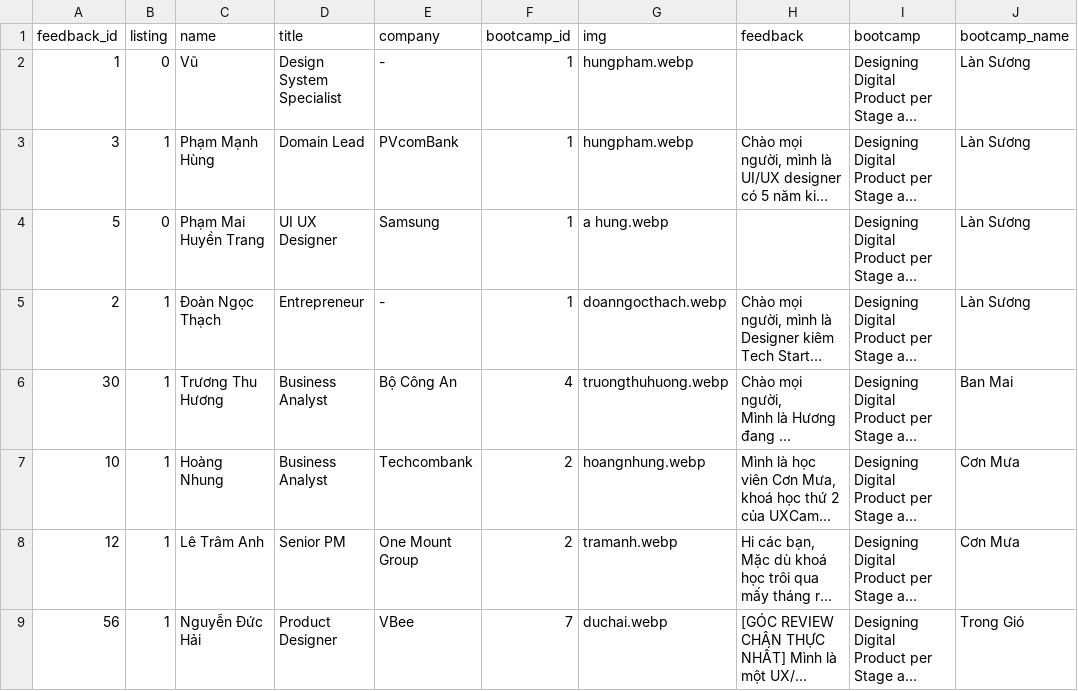
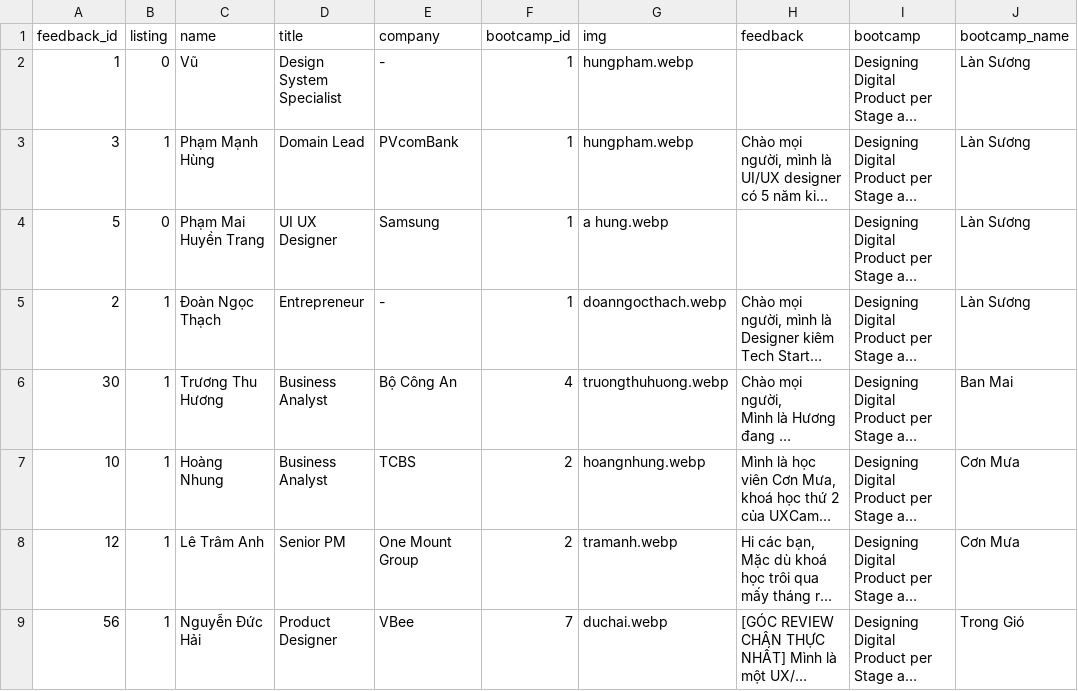
Before and after one commit to uxcampvietnam/uxcampvietnam.github.io, a CSV file: script/feedback.csv, drawn as a sheet; only a part is shown; long unchanged cells end in …; the diff names each change by its address in the sheet, - before the commit and + after, or states it on an @@ line.

```diff
--- a/script/feedback.csv
+++ b/script/feedback.csv
-E7 (company): Techcombank
+E7 (company): TCBS
```
Also changed, not shown: 2 other files.
